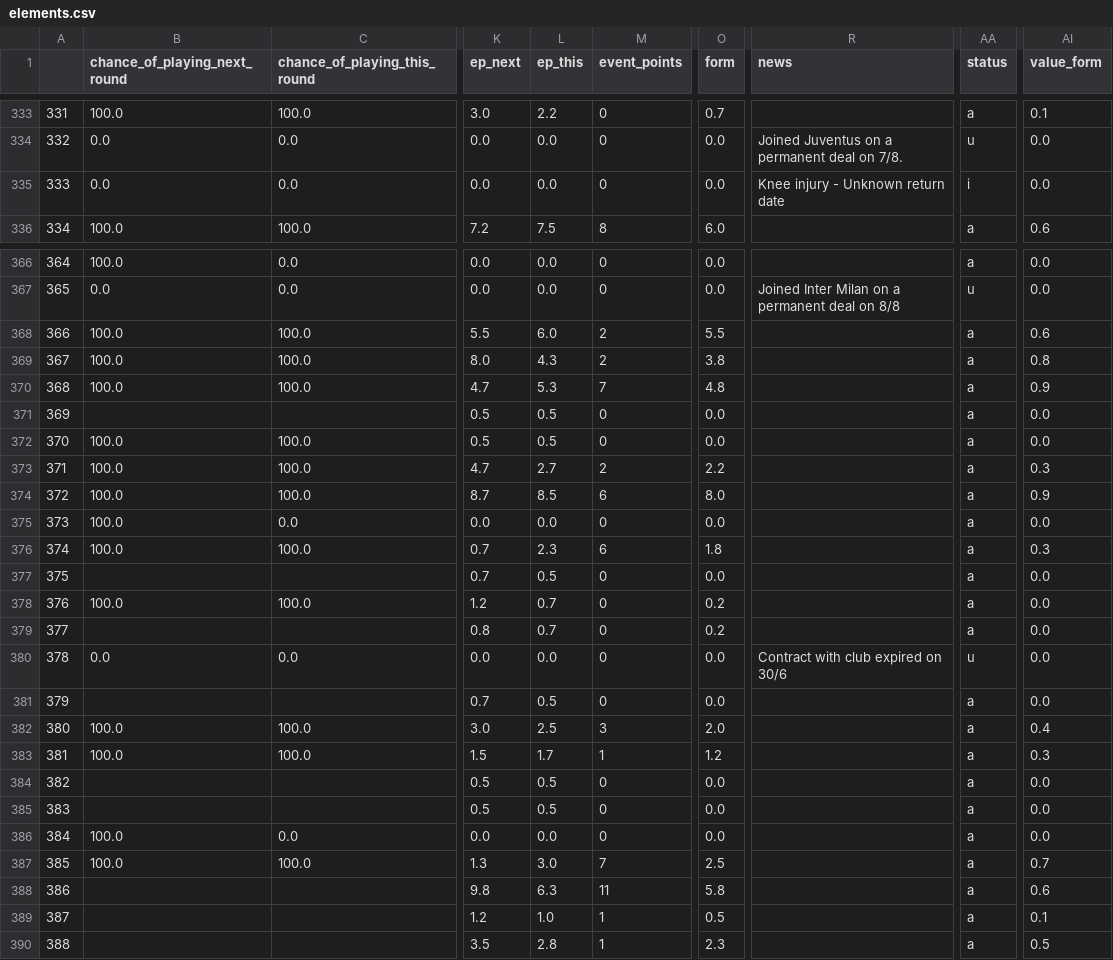
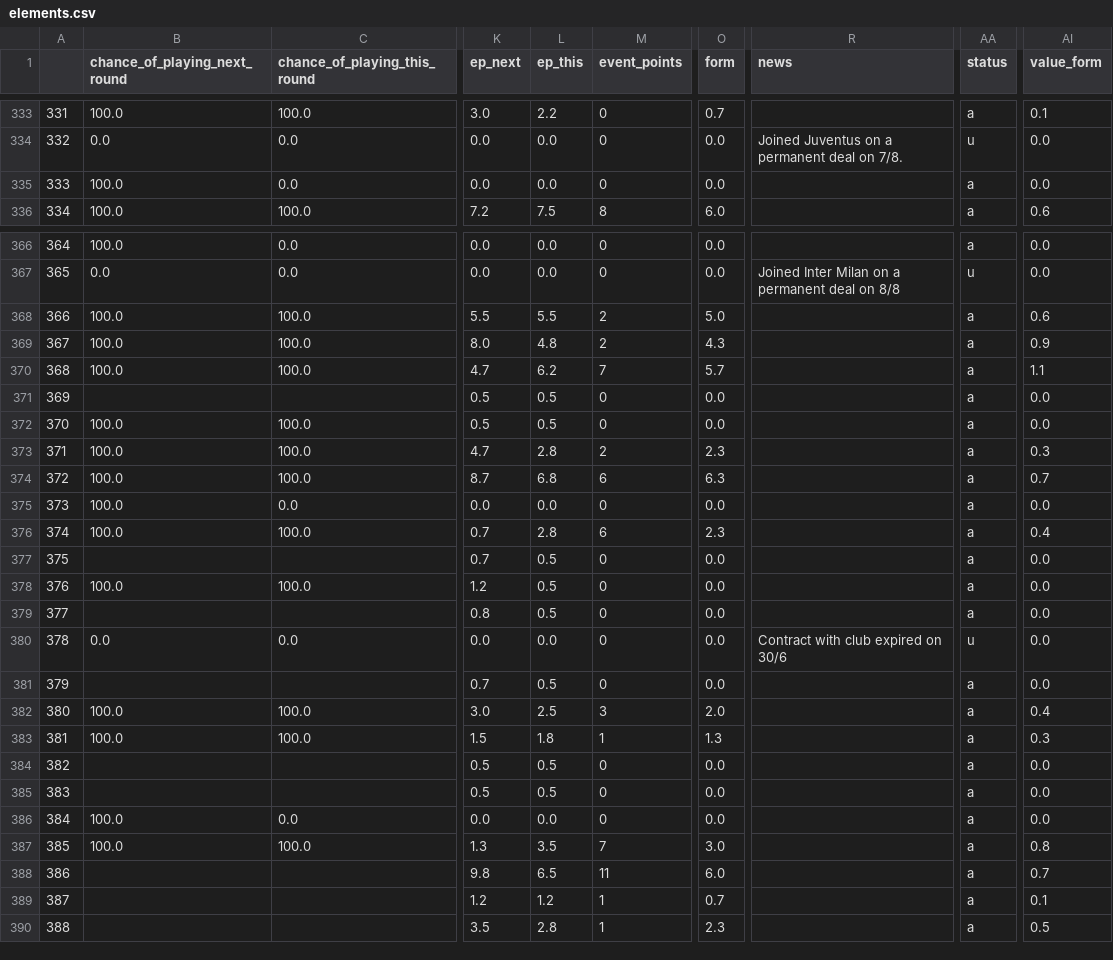
Before and after one commit to AlirezaAbedinii/FPL-predictor, a CSV file: data/elements.csv, drawn as a sheet; only a part is shown, gaps mark what is left out; the diff covers the shown part only; the diff names each change by its address in the sheet, - before the commit and + after, or states it on an @@ line.

```diff
--- a/data/elements.csv
+++ b/data/elements.csv
-B335 (chance_of_playing_next_round): 0.0
+B335 (chance_of_playing_next_round): 100.0
-R335 (news): Knee injury - Unknown return date
+R335 (news): (empty)
-AA335 (status): i
+AA335 (status): a
-L368 (ep_this): 6.0
+L368 (ep_this): 5.5
-O368 (form): 5.5
+O368 (form): 5.0
-L369 (ep_this): 4.3
+L369 (ep_this): 4.8
-O369 (form): 3.8
+O369 (form): 4.3
-AI369 (value_form): 0.8
+AI369 (value_form): 0.9
-L370 (ep_this): 5.3
+L370 (ep_this): 6.2
-O370 (form): 4.8
+O370 (form): 5.7
-AI370 (value_form): 0.9
+AI370 (value_form): 1.1
-L373 (ep_this): 2.7
+L373 (ep_this): 2.8
-O373 (form): 2.2
+O373 (form): 2.3
-L374 (ep_this): 8.5
+L374 (ep_this): 6.8
-O374 (form): 8.0
+O374 (form): 6.3
-AI374 (value_form): 0.9
+AI374 (value_form): 0.7
-L376 (ep_this): 2.3
+L376 (ep_this): 2.8
-O376 (form): 1.8
+O376 (form): 2.3
-AI376 (value_form): 0.3
+AI376 (value_form): 0.4
-L378:L379 (ep_this): 0.7
+L378:L379 (ep_this): 0.5
-O378:O379 (form): 0.2
+O378:O379 (form): 0.0
-L383 (ep_this): 1.7
+L383 (ep_this): 1.8
-O383 (form): 1.2
+O383 (form): 1.3
-L387 (ep_this): 3.0
+L387 (ep_this): 3.5
-O387 (form): 2.5
+O387 (form): 3.0
-AI387 (value_form): 0.7
+AI387 (value_form): 0.8
-L388 (ep_this): 6.3
+L388 (ep_this): 6.5
-O388 (form): 5.8
+O388 (form): 6.0
-AI388 (value_form): 0.6
+AI388 (value_form): 0.7
-L389 (ep_this): 1.0
+L389 (ep_this): 1.2
-O389 (form): 0.5
+O389 (form): 0.7
```
Also changed, not shown: 55 edited cells elsewhere in this file, 2 other files.
